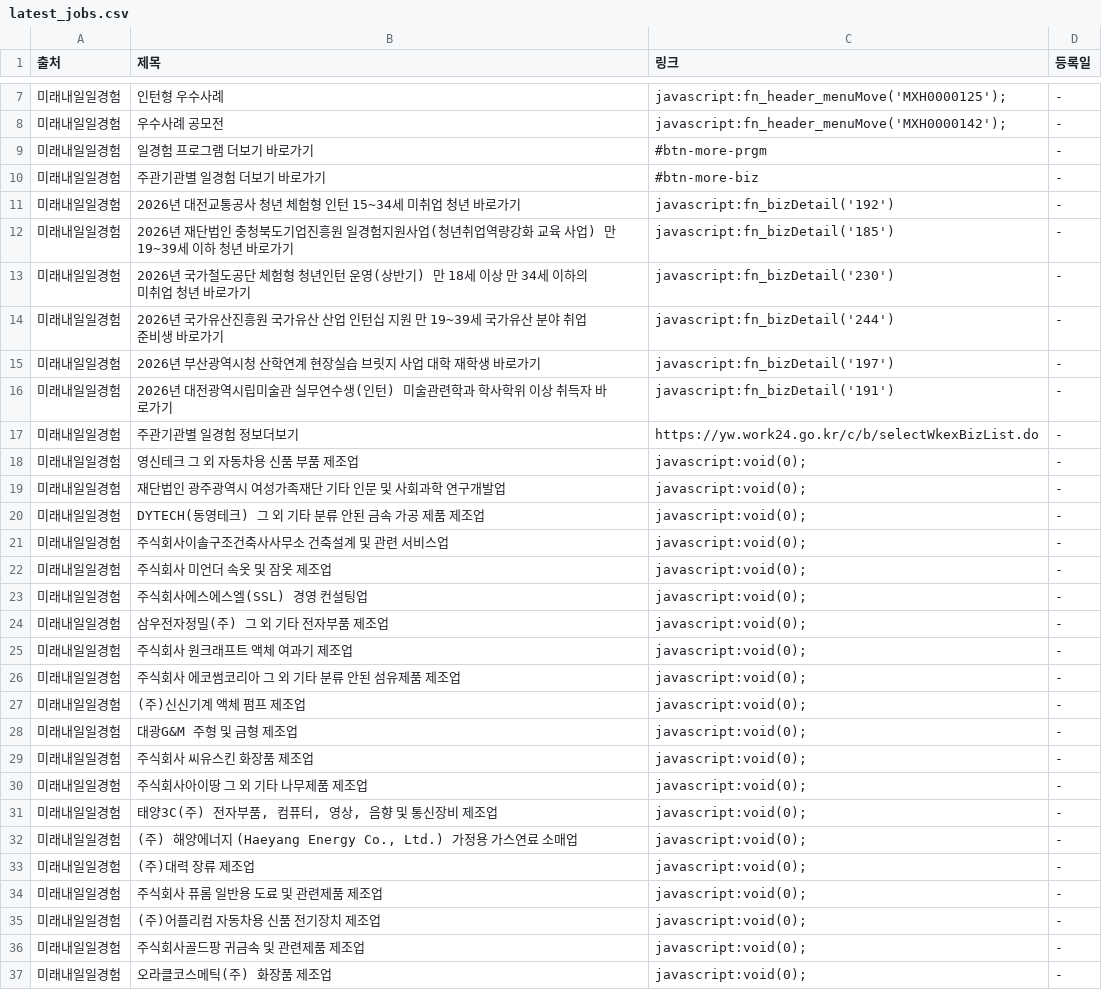
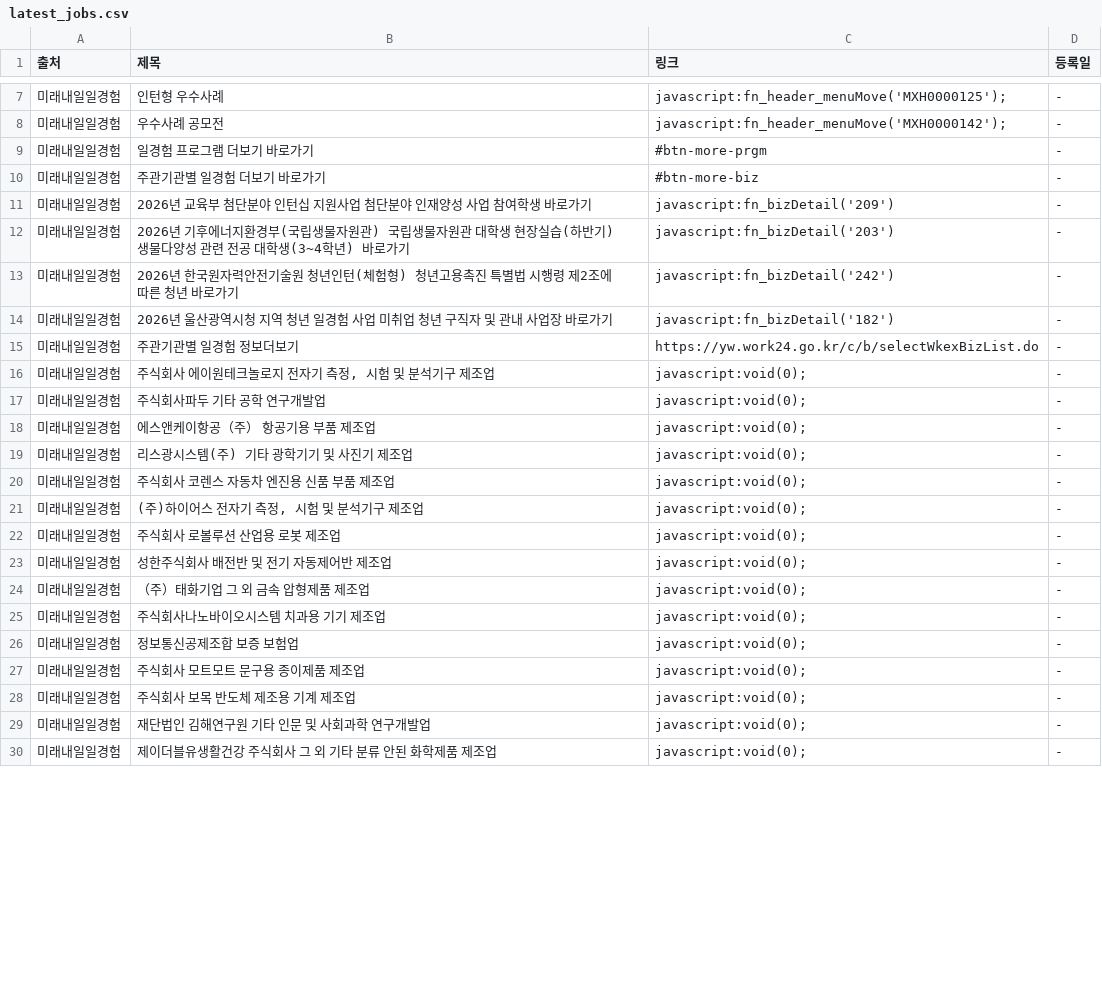
Before and after one commit to Diesel-Hun/job-activity-scraper, a CSV file: latest_jobs.csv, drawn as a sheet; only a part is shown, gaps mark what is left out; the diff covers the shown part only.

```diff
--- a/latest_jobs.csv
+++ b/latest_jobs.csv
@@ -10,28 +10,21 @@
 미래내일일경험,주관기관별 일경험 더보기 바로가기,#btn-more-biz,-
-미래내일일경험,2026년 대전교통공사 청년 체험형 인턴 15~34세 미취업 청년 바로가기,javascript:fn_bizDetail('192'),-
-미래내일일경험,2026년 재단법인 충청북도기업진흥원 일경험지원사업(청년취업역량강화 교육 사업) 만19~39세 이하 청년 바로가기,javascript:fn_bizDetail('185'),-
-미래내일일경험,2026년 국가철도공단 체험형 청년인턴 운영(상반기) 만 18세 이상 만 34세 이하의 미취업 청년 바로가기,javascript:fn_bizDetail('230'),-
-미래내일일경험,2026년 국가유산진흥원 국가유산 산업 인턴십 지원 만 19~39세 국가유산 분야 취업준비생 바로가기,javascript:fn_bizDetail('244'),-
-미래내일일경험,2026년 부산광역시청 산학연계 현장실습 브릿지 사업 대학 재학생 바로가기,javascript:fn_bizDetail('197'),-
-미래내일일경험,2026년 대전광역시립미술관 실무연수생(인턴) 미술관련학과 학사학위 이상 취득자 바로가기,javascript:fn_bizDetail('191'),-
+미래내일일경험,2026년 교육부 첨단분야 인턴십 지원사업 첨단분야 인재양성 사업 참여학생 바로가기,javascript:fn_bizDetail('209'),-
+미래내일일경험,2026년 기후에너지환경부(국립생물자원관) 국립생물자원관 대학생 현장실습(하반기) 생물다양성 관련 전공 대학생(3~4학년) 바로가기,javascript:fn_bizDetail('203'),-
+미래내일일경험,2026년 한국원자력안전기술원 청년인턴(체험형) 청년고용촉진 특별법 시행령 제2조에 따른 청년 바로가기,javascript:fn_bizDetail('242'),-
+미래내일일경험,2026년 울산광역시청 지역 청년 일경험 사업 미취업 청년 구직자 및 관내 사업장 바로가기,javascript:fn_bizDetail('182'),-
 미래내일일경험,주관기관별 일경험 정보더보기,https://yw.work24.go.kr/c/b/selectWkexBizList.do,-
-미래내일일경험,영신테크 그 외 자동차용 신품 부품 제조업,javascript:void(0);,-
-미래내일일경험,재단법인 광주광역시 여성가족재단 기타 인문 및 사회과학 연구개발업,javascript:void(0);,-
-미래내일일경험,DYTECH(동영테크) 그 외 기타 분류 안된 금속 가공 제품 제조업,javascript:void(0);,-
-미래내일일경험,주식회사이솔구조건축사사무소 건축설계 및 관련 서비스업,javascript:void(0);,-
-미래내일일경험,주식회사 미언더 속옷 및 잠옷 제조업,javascript:void(0);,-
-미래내일일경험,주식회사에스에스엘(SSL) 경영 컨설팅업,javascript:void(0);,-
-미래내일일경험,삼우전자정밀(주) 그 외 기타 전자부품 제조업,javascript:void(0);,-
-미래내일일경험,주식회사 원크래프트 액체 여과기 제조업,javascript:void(0);,-
-미래내일일경험,주식회사 에코썸코리아 그 외 기타 분류 안된 섬유제품 제조업,javascript:void(0);,-
-미래내일일경험,(주)신신기계 액체 펌프 제조업,javascript:void(0);,-
-미래내일일경험,대광G&M 주형 및 금형 제조업,javascript:void(0);,-
-미래내일일경험,주식회사 씨유스킨 화장품 제조업,javascript:void(0);,-
-미래내일일경험,주식회사아이땅 그 외 기타 나무제품 제조업,javascript:void(0);,-
-미래내일일경험,"태양3C(주) 전자부품, 컴퓨터, 영상, 음향 및 통신장비 제조업",javascript:void(0);,-
-미래내일일경험,"(주) 해양에너지 (Haeyang Energy Co., Ltd.) 가정용 가스연료 소매업",javascript:void(0);,-
-미래내일일경험,(주)대력 장류 제조업,javascript:void(0);,-
-미래내일일경험,주식회사 퓨롬 일반용 도료 및 관련제품 제조업,javascript:void(0);,-
-미래내일일경험,(주)어플리컴 자동차용 신품 전기장치 제조업,javascript:void(0);,-
-미래내일일경험,주식회사골드팡 귀금속 및 관련제품 제조업,javascript:void(0);,-
-미래내일일경험,오라클코스메틱(주) 화장품 제조업,javascript:void(0);,-
+미래내일일경험,"주식회사 에이원테크놀로지 전자기 측정, 시험 및 분석기구 제조업",javascript:void(0);,-
+미래내일일경험,주식회사파두 기타 공학 연구개발업,javascript:void(0);,-
+미래내일일경험,에스앤케이항공（주） 항공기용 부품 제조업,javascript:void(0);,-
+미래내일일경험,리스광시스템(주) 기타 광학기기 및 사진기 제조업,javascript:void(0);,-
+미래내일일경험,주식회사 코렌스 자동차 엔진용 신품 부품 제조업,javascript:void(0);,-
+미래내일일경험,"(주)하이어스 전자기 측정, 시험 및 분석기구 제조업",javascript:void(0);,-
+미래내일일경험,주식회사 로볼루션 산업용 로봇 제조업,javascript:void(0);,-
+미래내일일경험,성한주식회사 배전반 및 전기 자동제어반 제조업,javascript:void(0);,-
+미래내일일경험,（주）태화기업 그 외 금속 압형제품 제조업,javascript:void(0);,-
+미래내일일경험,주식회사나노바이오시스템 치과용 기기 제조업,javascript:void(0);,-
+미래내일일경험,정보통신공제조합 보증 보험업,javascript:void(0);,-
+미래내일일경험,주식회사 모트모트 문구용 종이제품 제조업,javascript:void(0);,-
+미래내일일경험,주식회사 보목 반도체 제조용 기계 제조업,javascript:void(0);,-
+미래내일일경험,재단법인 김해연구원 기타 인문 및 사회과학 연구개발업,javascript:void(0);,-
+미래내일일경험,제이더블유생활건강 주식회사 그 외 기타 분류 안된 화학제품 제조업,javascript:void(0);,-
```
Also changed, not shown: 4 removed rows and 9 edited cells elsewhere in this file, 1 other file.
